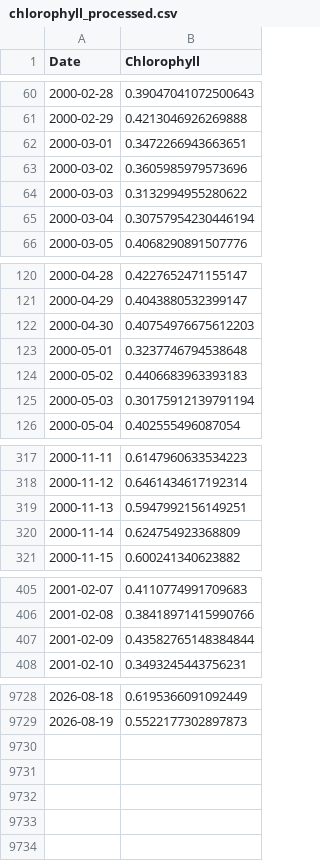
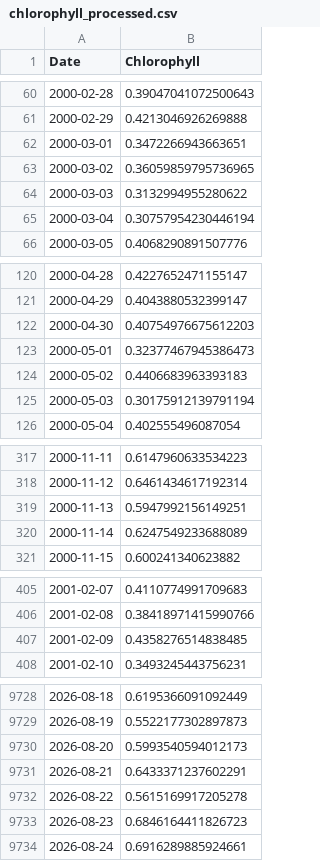
Before and after one commit to 03musab/Deepstream, a CSV file: data/chlorophyll_processed.csv, drawn as a sheet; only a part is shown, gaps mark what is left out; the diff covers the shown part only.

```diff
--- a/data/chlorophyll_processed.csv
+++ b/data/chlorophyll_processed.csv
@@ -62,3 +62,3 @@ Date,Chlorophyll
 2000-03-01,0.3472266943663651
-2000-03-02,0.3605985979573696
+2000-03-02,0.36059859795736965
 2000-03-03,0.3132994955280622
@@ -122,3 +122,3 @@ Date,Chlorophyll
 2000-04-30,0.40754976675612203
-2000-05-01,0.3237746794538648
+2000-05-01,0.32377467945386473
 2000-05-02,0.4406683963393183
@@ -319,3 +319,3 @@ Date,Chlorophyll
 2000-11-13,0.5947992156149251
-2000-11-14,0.624754923368809
+2000-11-14,0.6247549233688089
 2000-11-15,0.600241340623882
@@ -406,3 +406,3 @@ Date,Chlorophyll
 2001-02-08,0.38418971415990766
-2001-02-09,0.43582765148384844
+2001-02-09,0.4358276514838485
 2001-02-10,0.3493245443756231
@@ -9729 +9729,6 @@ Date,Chlorophyll
 2026-08-19,0.5522177302897873
+2026-08-20,0.5993540594012173
+2026-08-21,0.6433371237602291
+2026-08-22,0.5615169917205278
+2026-08-23,0.6846164411826723
+2026-08-24,0.6916289885924661
```
Also changed, not shown: 55 edited cells elsewhere in this file, data/CL_F_processed.csv, data/CL_F_raw.csv, 12 other files.
